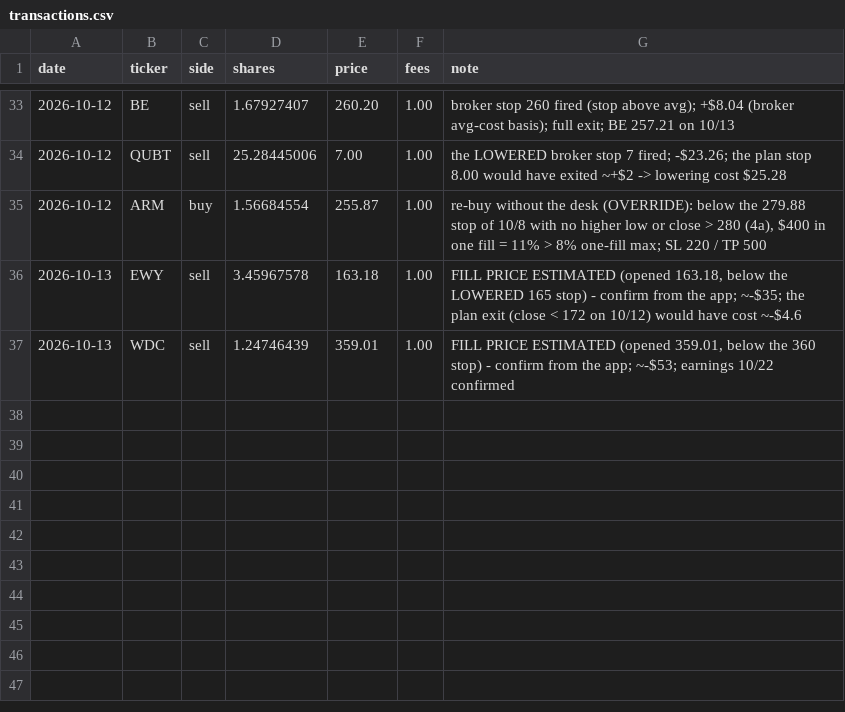
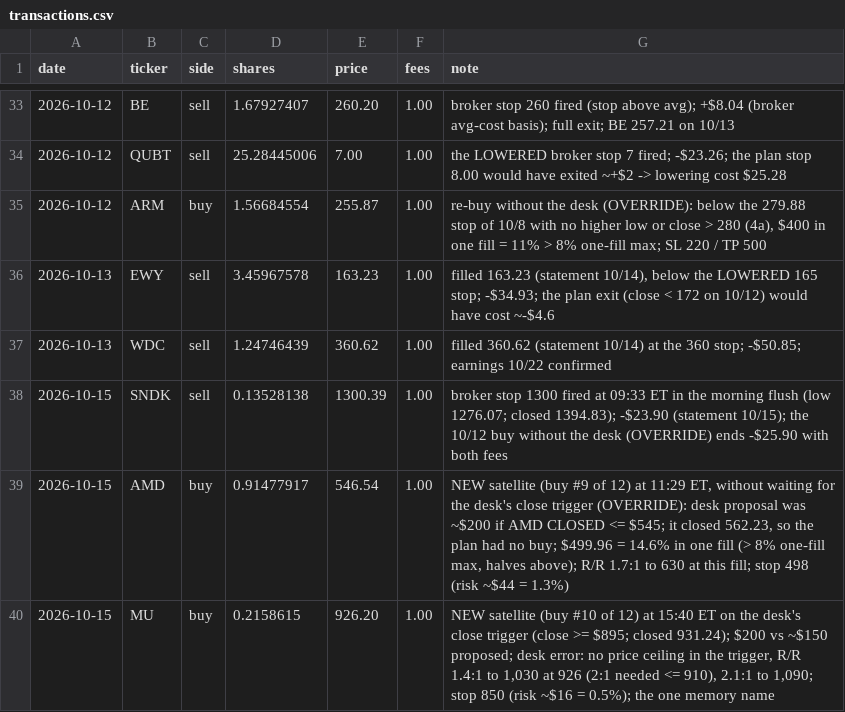
Before and after one commit to WaelSonics/amana_assistant, a CSV file: portfolio/transactions.csv, drawn as a sheet; only a part is shown, gaps mark what is left out.

Commit message:
[Update] 2026-10-16 to 10-19: AMD/MU buys, shock review, v3-vs-v4 study, research refresh
- 10/15-10/16 statements: SNDK stopped, AMD and MU opened; holdings, levels, transactions, cash
- 10/17 shock-down review and Monday circuit-breaker rule; 10/18 v3 vs v4 backtest study (PLAN §10)
- 10/19 statement (10/1-10/18): no new fills, cash $712.20 confirmed; 10:28 ET account $3,457.81
- Research: 10/19 update entry in all 12 research/TICKER.md files; new AMD, ANET, LITE, RKLB files
- ARM: bench-trial closing arguments 10/20 added to the calendar; client holds with the $220 stop

```diff
--- a/portfolio/transactions.csv
+++ b/portfolio/transactions.csv
@@ -35,3 +35,6 @@ date,ticker,side,shares,price,fees,note
 2026-10-12,ARM,buy,1.56684554,255.87,1.00,"re-buy without the desk (OVERRIDE): below the 279.88 stop of 10/8 with no higher low or close > 280 (4a), $400 in one fill = 11% > 8% one-fill max; SL 220 / TP 500"
-2026-10-13,EWY,sell,3.45967578,163.18,1.00,"FILL PRICE ESTIMATED (opened 163.18, below the LOWERED 165 stop) - confirm from the app; ~-$35; the plan exit (close < 172 on 10/12) would have cost ~-$4.6"
-2026-10-13,WDC,sell,1.24746439,359.01,1.00,"FILL PRICE ESTIMATED (opened 359.01, below the 360 stop) - confirm from the app; ~-$53; earnings 10/22 confirmed"
+2026-10-13,EWY,sell,3.45967578,163.23,1.00,"filled 163.23 (statement 10/14), below the LOWERED 165 stop; -$34.93; the plan exit (close < 172 on 10/12) would have cost ~-$4.6"
+2026-10-13,WDC,sell,1.24746439,360.62,1.00,"filled 360.62 (statement 10/14) at the 360 stop; -$50.85; earnings 10/22 confirmed"
+2026-10-15,SNDK,sell,0.13528138,1300.39,1.00,"broker stop 1300 fired at 09:33 ET in the morning flush (low 1276.07; closed 1394.83); -$23.90 (statement 10/15); the 10/12 buy without the desk (OVERRIDE) ends -$25.90 with both fees"
+2026-10-15,AMD,buy,0.91477917,546.54,1.00,"NEW satellite (buy #9 of 12) at 11:29 ET, without waiting for the desk's close trigger (OVERRIDE): desk proposal was ~$200 if AMD CLOSED <= $545; it closed 562.23, so the plan had no buy; $499.96 = 14.6% in one fill (> 8% one-fill max, halves above); R/R 1.7:1 to 630 at this fill; stop 498 (risk ~$44 = 1.3%)"
+2026-10-15,MU,buy,0.2158615,926.20,1.00,"NEW satellite (buy #10 of 12) at 15:40 ET on the desk's close trigger (close >= $895; closed 931.24); $200 vs ~$150 proposed; desk error: no price ceiling in the trigger, R/R 1.4:1 to 1,030 at 926 (2:1 needed <= 910), 2.1:1 to 1,090; stop 850 (risk ~$16 = 0.5%); the one memory name"
```
Also changed, not shown: portfolio/holdings.csv, portfolio/levels.csv, 21 other files.
